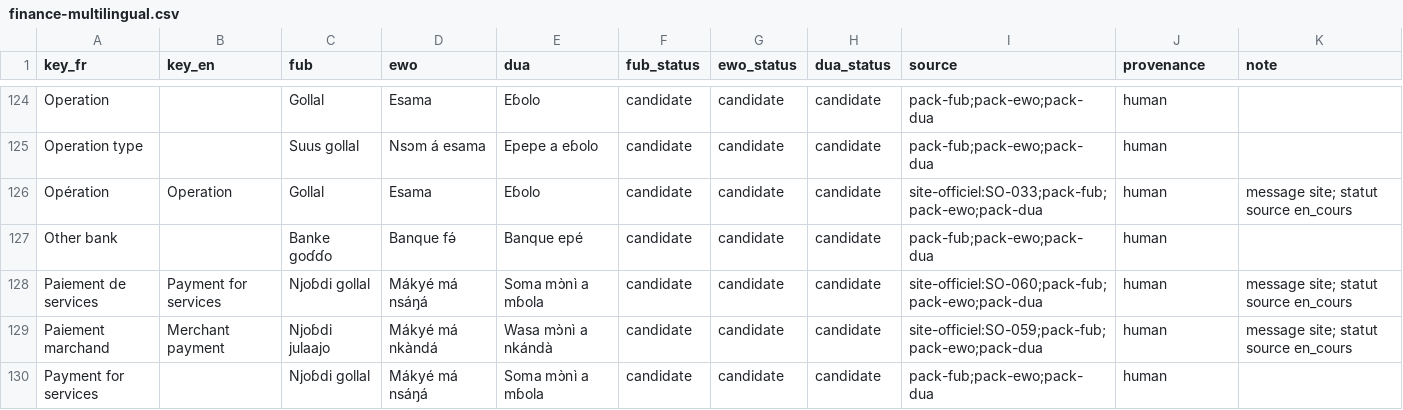
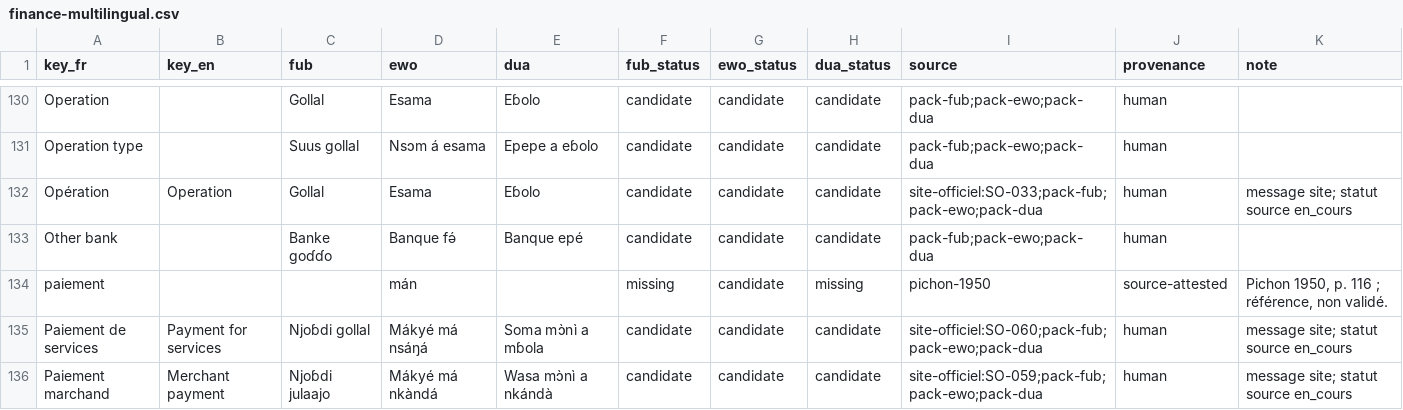
Before and after one commit to TSEFACKDEV/safinum-nkaplingua, a CSV file: data/corpus/finance-multilingual.csv, drawn as a sheet; only a part is shown, gaps mark what is left out; the shorter side is filled out with more unchanged rows; the diff covers the shown part only; the diff names each change by its address in the sheet, - before the commit and + after, or states it on an @@ line.

Commit message:
data: enrichir le corpus avec Pichon 1950
11 entrées ewondo extraites du lexique français-ewondo de 1950 (payer, monnaie, envoyer, recevoir, refuser, traduire, affaire, caisse, lumière, nombre, paiement), en source-attested, non validées. Corpus 224 lignes.

```diff
--- a/data/corpus/finance-multilingual.csv
+++ b/data/corpus/finance-multilingual.csv
+row 134: paiement |  |  | mán |  | missing | candidate | missing | pichon-1950 | source-attested | Pichon 1950, p. 116 ; référence, non validé.
```
Also changed, not shown: 10 added rows elsewhere in this file, 6 other files.
